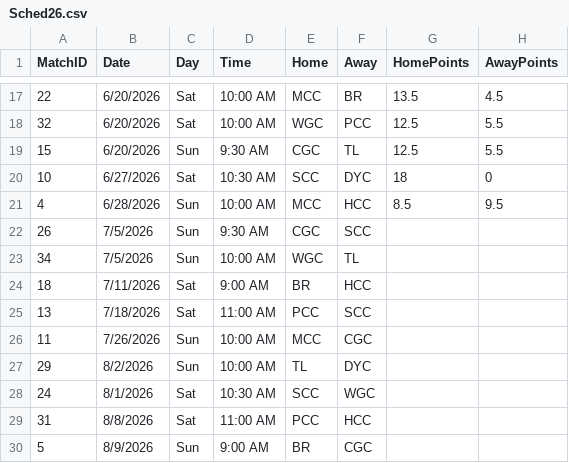
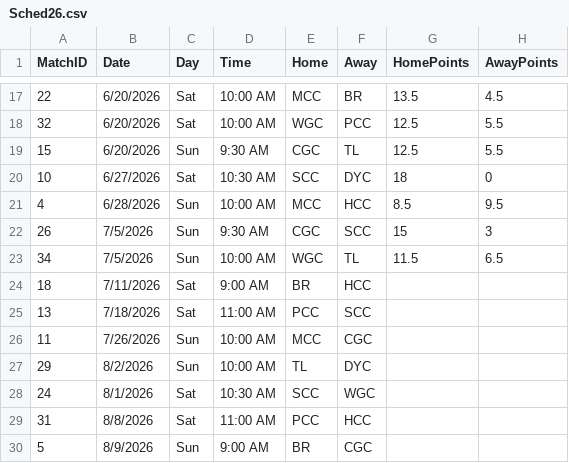
Before and after one commit to airwilly/oclsite, a CSV file: data/Sched26.csv, drawn as a sheet; only a part is shown, gaps mark what is left out.

Commit message:
match score for July4th weekend
Updated schedule entries for July 5, 2026, with new values.

```diff
--- a/data/Sched26.csv
+++ b/data/Sched26.csv
@@ -21,4 +21,4 @@ MatchID,Date,Day,Time,Home,Away,HomePoints,AwayPoints
 4,6/28/2026,Sun,10:00 AM,MCC,HCC,8.5,9.5
-26,7/5/2026,Sun,9:30 AM,CGC,SCC,,
-34,7/5/2026,Sun,10:00 AM,WGC,TL,,
+26,7/5/2026,Sun,9:30 AM,CGC,SCC,15,3
+34,7/5/2026,Sun,10:00 AM,WGC,TL,11.5,6.5
 18,7/11/2026,Sat,9:00 AM,BR,HCC,,
```
